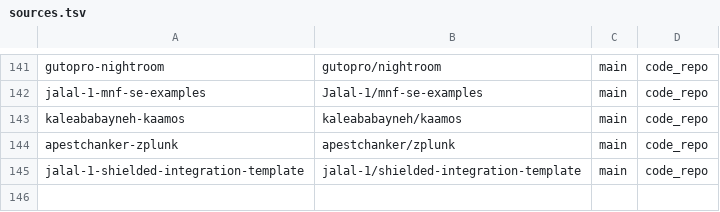
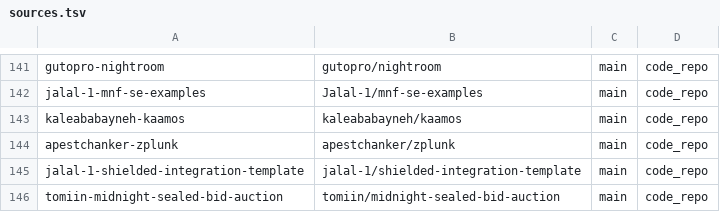
Before and after one commit to devrelaicom/midnight-manual, a TSV file: manifests/midnight/sources.tsv, drawn as a sheet; only a part is shown, gaps mark what is left out.

```diff
--- a/manifests/midnight/sources.tsv
+++ b/manifests/midnight/sources.tsv
@@ -145 +145,2 @@ apestchanker-zplunk	apestchanker/zplunk	main	code_repo
 jalal-1-shielded-integration-template	jalal-1/shielded-integration-template	main	code_repo
+tomiin-midnight-sealed-bid-auction	tomiin/midnight-sealed-bid-auction	main	code_repo
```
Also changed, not shown: 1 other file.
